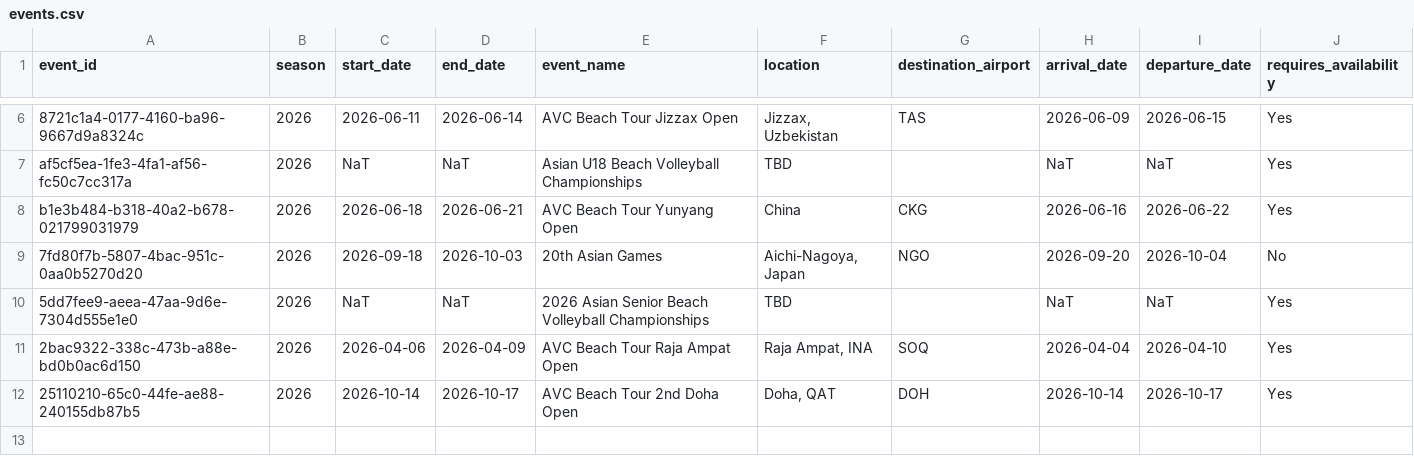
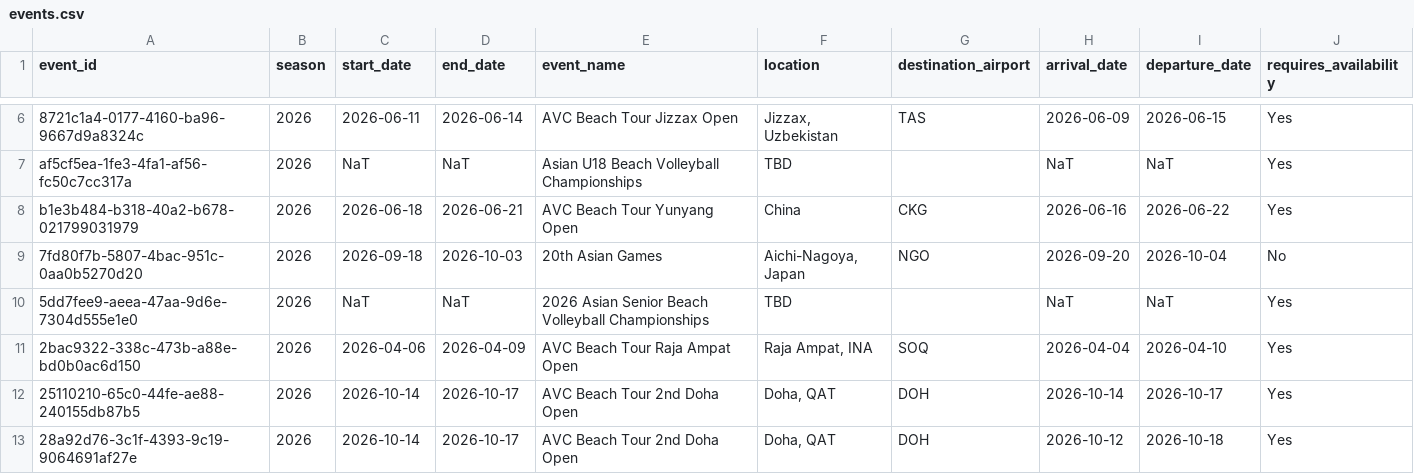
Before and after one commit to avcbeach/referee-database, a CSV file: data/events.csv, drawn as a sheet; only a part is shown, gaps mark what is left out.

Commit message:
Update events.csv via referee app

```diff
--- a/data/events.csv
+++ b/data/events.csv
@@ -12 +12,2 @@ b1e3b484-b318-40a2-b678-021799031979,2026,2026-06-18,2026-06-21,AVC Beach Tour Y
 25110210-65c0-44fe-ae88-240155db87b5,2026,2026-10-14,2026-10-17,AVC Beach Tour 2nd Doha Open,"Doha, QAT",DOH,2026-10-14,2026-10-17,Yes
+28a92d76-3c1f-4393-9c19-9064691af27e,2026,2026-10-14,2026-10-17,AVC Beach Tour 2nd Doha Open,"Doha, QAT",DOH,2026-10-12,2026-10-18,Yes
```
